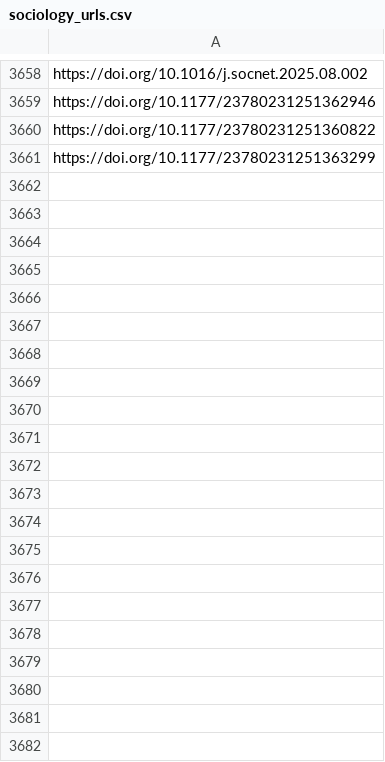
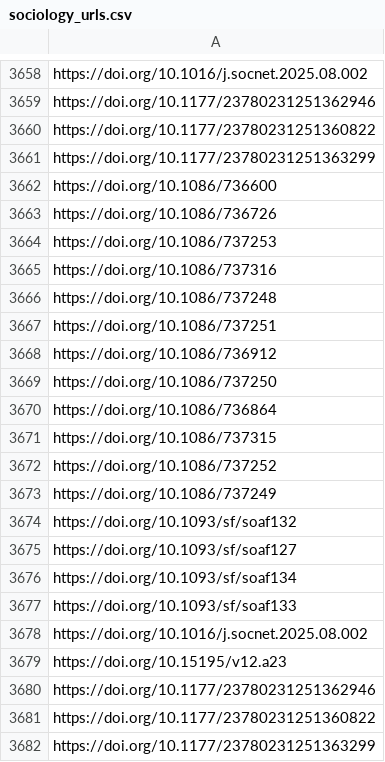
Before and after one commit to jacob-long/picnic, a CSV file: memory/sociology_urls.csv, drawn as a sheet; only a part is shown, gaps mark what is left out; the diff names each change by its address in the sheet, - before the commit and + after, or states it on an @@ line.

```diff
--- a/memory/sociology_urls.csv
+++ b/memory/sociology_urls.csv
+row 3662: https://doi.org/10.1086/736600
+row 3663: https://doi.org/10.1086/736726
+row 3664: https://doi.org/10.1086/737253
+row 3665: https://doi.org/10.1086/737316
+row 3666: https://doi.org/10.1086/737248
+row 3667: https://doi.org/10.1086/737251
+row 3668: https://doi.org/10.1086/736912
+row 3669: https://doi.org/10.1086/737250
+row 3670: https://doi.org/10.1086/736864
+row 3671: https://doi.org/10.1086/737315
+row 3672: https://doi.org/10.1086/737252
+row 3673: https://doi.org/10.1086/737249
+row 3674: https://doi.org/10.1093/sf/soaf132
+row 3675: https://doi.org/10.1093/sf/soaf127
+row 3676: https://doi.org/10.1093/sf/soaf134
+row 3677: https://doi.org/10.1093/sf/soaf133
+row 3678: https://doi.org/10.1016/j.socnet.2025.08.002
+row 3679: https://doi.org/10.15195/v12.a23
+row 3680: https://doi.org/10.1177/23780231251362946
+row 3681: https://doi.org/10.1177/23780231251360822
+row 3682: https://doi.org/10.1177/23780231251363299
```
Also changed, not shown: memory/communication_urls.csv, memory/po_urls.csv, 11 other files.
